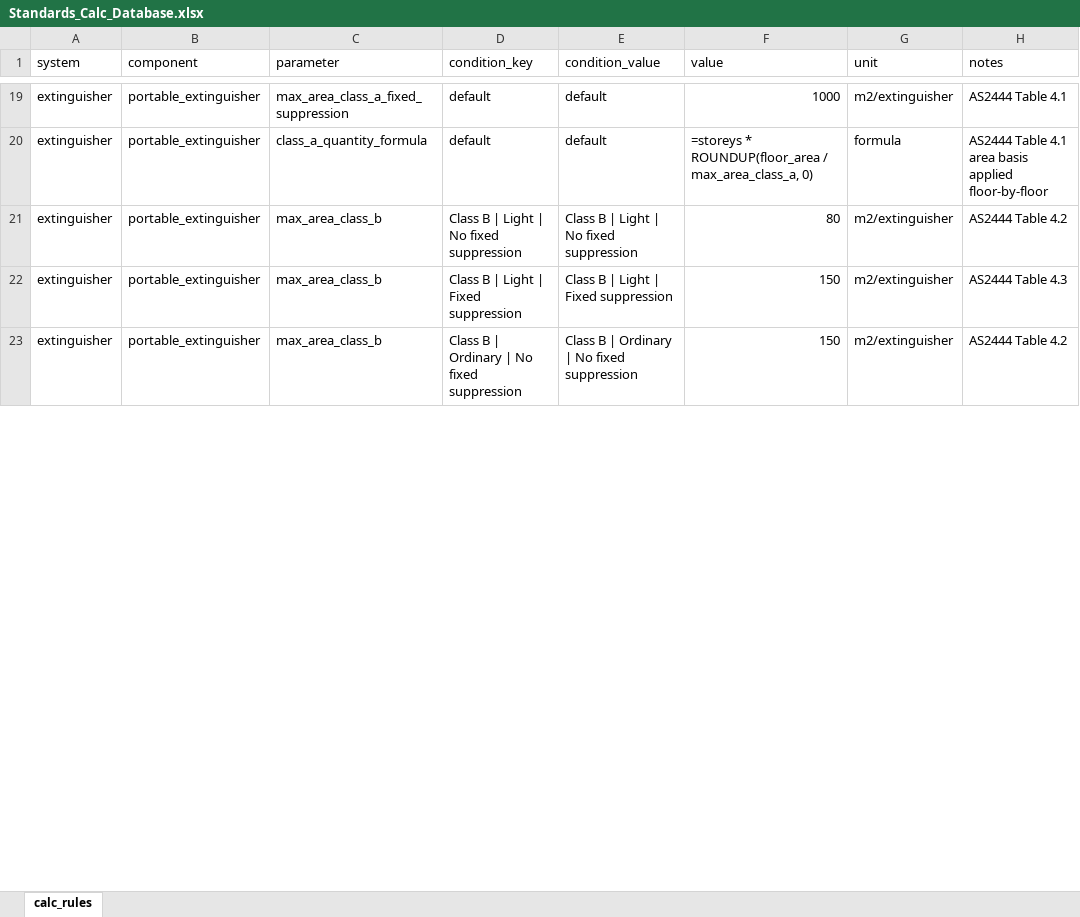
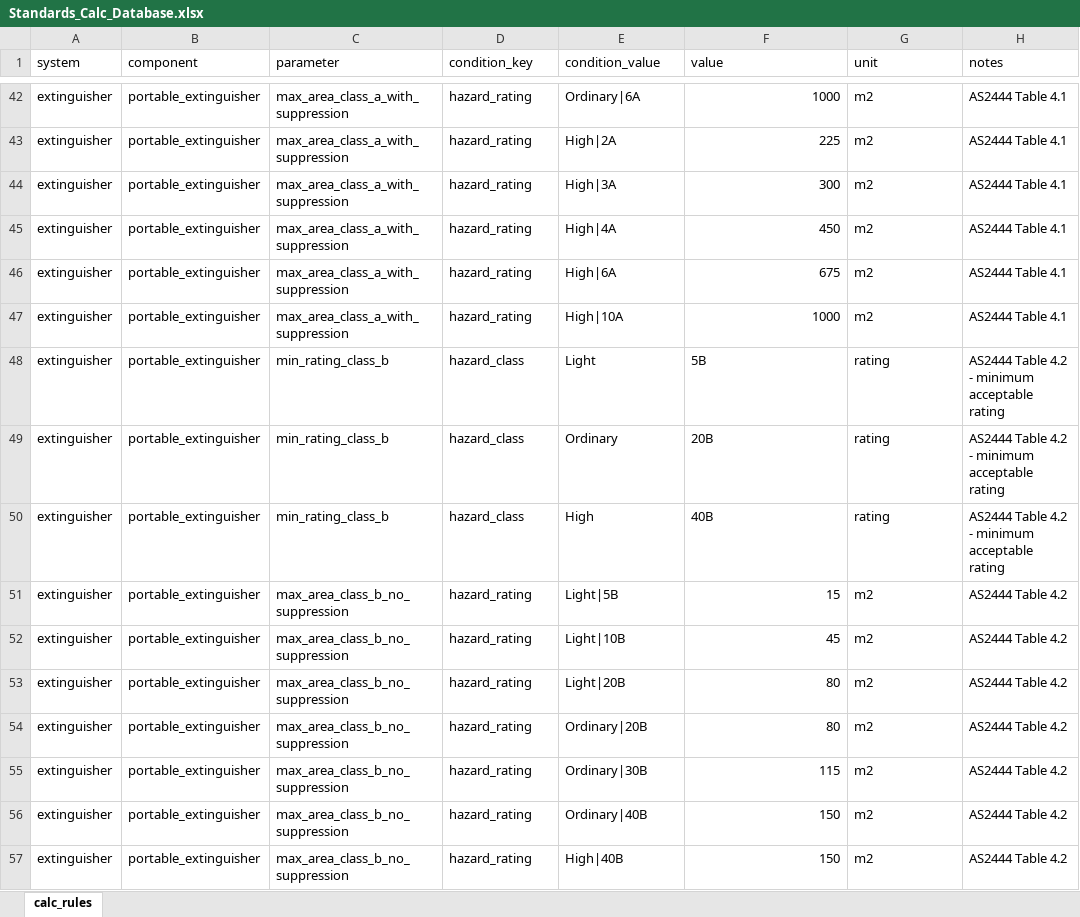
Before and after one commit to adamharith123/JFC-Embodied-Carbon-App, an Excel workbook: database/databases/Standards_Calc_Database.xlsx, sheet calc_rules, drawn as a sheet; only a part is shown, gaps mark what is left out; values as stored, in another font and other column widths than the file's, no borders; formulas without a stored value are shown as written; addresses are those after the commit; the diff covers the shown part only; the diff names each change by its address in the sheet, - before the commit and + after, or states it on an @@ line.

Commit message:
AddedFireExtinguisherCapability

```diff
--- a/database/databases/Standards_Calc_Database.xlsx (sheet calc_rules)
+++ b/database/databases/Standards_Calc_Database.xlsx (sheet calc_rules)
-C42 (parameter): max_area_class_a_fixed_suppression
+C42 (parameter): max_area_class_a_with_suppression
-D42 (condition_key): default
+D42 (condition_key): hazard_rating
-E42 (condition_value): default
+E42 (condition_value): Ordinary|6A
-G42 (unit): m2/extinguisher
+G42 (unit): m2
+row 43: extinguisher | portable_extinguisher | max_area_class_a_with_suppression | hazard_rating | High|2A | 225 | m2 | AS2444 Table 4.1
+row 44: extinguisher | portable_extinguisher | max_area_class_a_with_suppression | hazard_rating | High|3A | 300 | m2 | AS2444 Table 4.1
+row 45: extinguisher | portable_extinguisher | max_area_class_a_with_suppression | hazard_rating | High|4A | 450 | m2 | AS2444 Table 4.1
+row 46: extinguisher | portable_extinguisher | max_area_class_a_with_suppression | hazard_rating | High|6A | 675 | m2 | AS2444 Table 4.1
+row 47: extinguisher | portable_extinguisher | max_area_class_a_with_suppression | hazard_rating | High|10A | 1000 | m2 | AS2444 Table 4.1
+row 48: extinguisher | portable_extinguisher | min_rating_class_b | hazard_class | Light | 5B | rating | AS2444 Table 4.2 - minimum acceptable rating
-C49 (parameter): class_a_quantity_formula
+C49 (parameter): min_rating_class_b
-D49 (condition_key): default
+D49 (condition_key): hazard_class
-E49 (condition_value): default
+E49 (condition_value): Ordinary
-F49 (value): =storeys * ROUNDUP(floor_area / max_area_class_a, 0)
+F49 (value): 20B
-G49 (unit): formula
+G49 (unit): rating
-H49 (notes): AS2444 Table 4.1 area basis applied floor-by-floor
+H49 (notes): AS2444 Table 4.2 - minimum acceptable rating
+row 50: extinguisher | portable_extinguisher | min_rating_class_b | hazard_class | High | 40B | rating | AS2444 Table 4.2 - minimum acceptable rating
+row 51: extinguisher | portable_extinguisher | max_area_class_b_no_suppression | hazard_rating | Light|5B | 15 | m2 | AS2444 Table 4.2
+row 52: extinguisher | portable_extinguisher | max_area_class_b_no_suppression | hazard_rating | Light|10B | 45 | m2 | AS2444 Table 4.2
-C53 (parameter): max_area_class_b
+C53 (parameter): max_area_class_b_no_suppression
-D53 (condition_key): Class B | Light | No fixed suppression
+D53 (condition_key): hazard_rating
-E53 (condition_value): Class B | Light | No fixed suppression
+E53 (condition_value): Light|20B
-G53 (unit): m2/extinguisher
+G53 (unit): m2
+row 54: extinguisher | portable_extinguisher | max_area_class_b_no_suppression | hazard_rating | Ordinary|20B | 80 | m2 | AS2444 Table 4.2
+row 55: extinguisher | portable_extinguisher | max_area_class_b_no_suppression | hazard_rating | Ordinary|30B | 115 | m2 | AS2444 Table 4.2
-C56:C57 (parameter): max_area_class_b
+C56:C57 (parameter): max_area_class_b_no_suppression
-D56 (condition_key): Class B | Light | Fixed suppression
+D56 (condition_key): hazard_rating
-E56 (condition_value): Class B | Light | Fixed suppression
+E56 (condition_value): Ordinary|40B
-G56:G57 (unit): m2/extinguisher
+G56:G57 (unit): m2
-H56 (notes): AS2444 Table 4.3
+H56 (notes): AS2444 Table 4.2
-D57 (condition_key): Class B | Ordinary | No fixed suppression
+D57 (condition_key): hazard_rating
-E57 (condition_value): Class B | Ordinary | No fixed suppression
+E57 (condition_value): High|40B
```
Also changed, not shown: 39 added rows and 38 edited cells elsewhere in this sheet, 5 other files.
